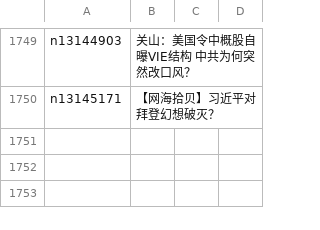
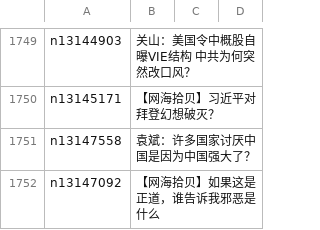
Before and after one commit to easy2view/epoch-comment, a CSV file: indexes/nsc993.csv, drawn as a sheet; only a part is shown, gaps mark what is left out.

```diff
--- a/indexes/nsc993.csv
+++ b/indexes/nsc993.csv
@@ -1750 +1750,3 @@ n13144903,关山：美国令中概股自曝VIE结构 中共为何突然改口风
 n13145171,【网海拾贝】习近平对拜登幻想破灭？
+n13147558,袁斌：许多国家讨厌中国是因为中国强大了？
+n13147092,【网海拾贝】如果这是正道，谁告诉我邪恶是什么
```
Also changed, not shown: indexes/nsc1025.csv, 17 other files.
